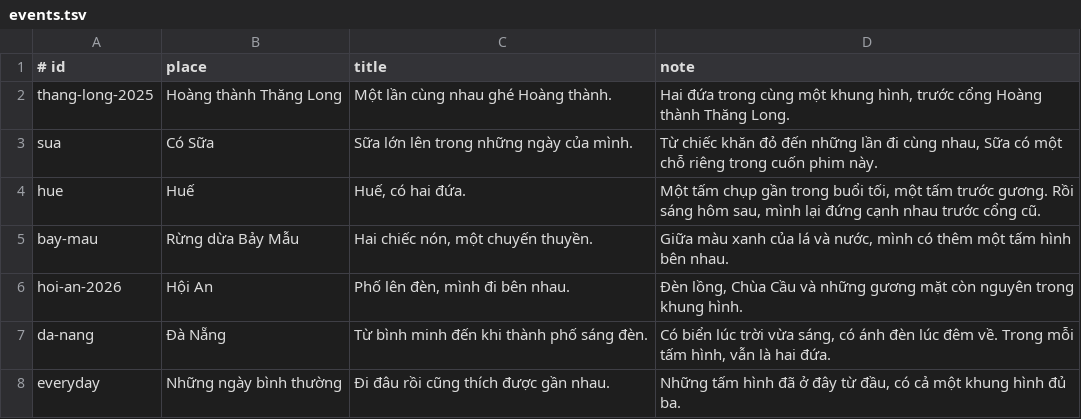
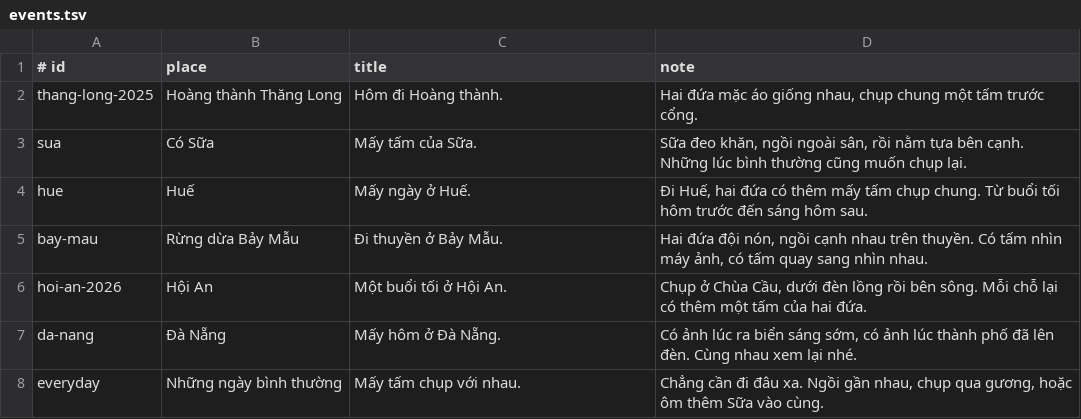
Before and after one commit to tuanbui100821/mox-minh-hai-nam, a TSV file: config/events.tsv, drawn as a sheet.

```diff
--- a/config/events.tsv
+++ b/config/events.tsv
@@ -1,8 +1,8 @@
 # id	place	title	note
-thang-long-2025	Hoàng thành Thăng Long	Một lần cùng nhau ghé Hoàng thành.	Hai đứa trong cùng một khung hình, trước cổng Hoàng thành Thăng Long.
-sua	Có Sữa	Sữa lớn lên trong những ngày của mình.	Từ chiếc khăn đỏ đến những lần đi cùng nhau, Sữa có một chỗ riêng trong cuốn phim này.
-hue	Huế	Huế, có hai đứa.	Một tấm chụp gần trong buổi tối, một tấm trước gương. Rồi sáng hôm sau, mình lại đứng cạnh nhau trước cổng cũ.
-bay-mau	Rừng dừa Bảy Mẫu	Hai chiếc nón, một chuyến thuyền.	Giữa màu xanh của lá và nước, mình có thêm một tấm hình bên nhau.
-hoi-an-2026	Hội An	Phố lên đèn, mình đi bên nhau.	Đèn lồng, Chùa Cầu và những gương mặt còn nguyên trong khung hình.
-da-nang	Đà Nẵng	Từ bình minh đến khi thành phố sáng đèn.	Có biển lúc trời vừa sáng, có ánh đèn lúc đêm về. Trong mỗi tấm hình, vẫn là hai đứa.
-everyday	Những ngày bình thường	Đi đâu rồi cũng thích được gần nhau.	Những tấm hình đã ở đây từ đầu, có cả một khung hình đủ ba.
+thang-long-2025	Hoàng thành Thăng Long	Hôm đi Hoàng thành.	Hai đứa mặc áo giống nhau, chụp chung một tấm trước cổng.
+sua	Có Sữa	Mấy tấm của Sữa.	Sữa đeo khăn, ngồi ngoài sân, rồi nằm tựa bên cạnh. Những lúc bình thường cũng muốn chụp lại.
+hue	Huế	Mấy ngày ở Huế.	Đi Huế, hai đứa có thêm mấy tấm chụp chung. Từ buổi tối hôm trước đến sáng hôm sau.
+bay-mau	Rừng dừa Bảy Mẫu	Đi thuyền ở Bảy Mẫu.	Hai đứa đội nón, ngồi cạnh nhau trên thuyền. Có tấm nhìn máy ảnh, có tấm quay sang nhìn nhau.
+hoi-an-2026	Hội An	Một buổi tối ở Hội An.	Chụp ở Chùa Cầu, dưới đèn lồng rồi bên sông. Mỗi chỗ lại có thêm một tấm của hai đứa.
+da-nang	Đà Nẵng	Mấy hôm ở Đà Nẵng.	Có ảnh lúc ra biển sáng sớm, có ảnh lúc thành phố đã lên đèn. Cùng nhau xem lại nhé.
+everyday	Những ngày bình thường	Mấy tấm chụp với nhau.	Chẳng cần đi đâu xa. Ngồi gần nhau, chụp qua gương, hoặc ôm thêm Sữa vào cùng.
```
Also changed, not shown: config/photos.tsv, 3 other files.
